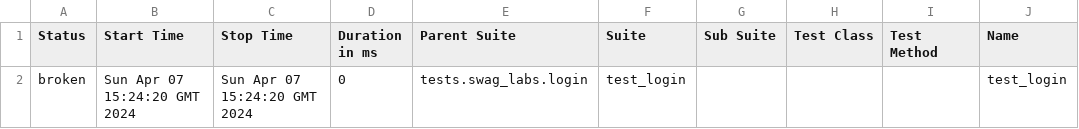
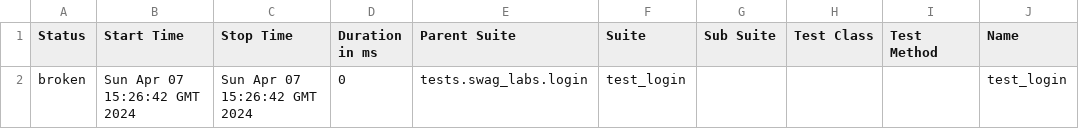
Before and after one commit to afikmark/python-healenium-automation, a CSV file: 108/data/suites.csv, drawn as a sheet; only a part is shown; the diff names each change by its address in the sheet, - before the commit and + after, or states it on an @@ line.

```diff
--- a/108/data/suites.csv
+++ b/108/data/suites.csv
-B2 (Start Time): Sun Apr 07 15:24:20 GMT 2024
+B2 (Start Time): Sun Apr 07 15:26:42 GMT 2024
-C2 (Stop Time): Sun Apr 07 15:24:20 GMT 2024
+C2 (Stop Time): Sun Apr 07 15:26:42 GMT 2024
```
Also changed, not shown: 15 other files.
